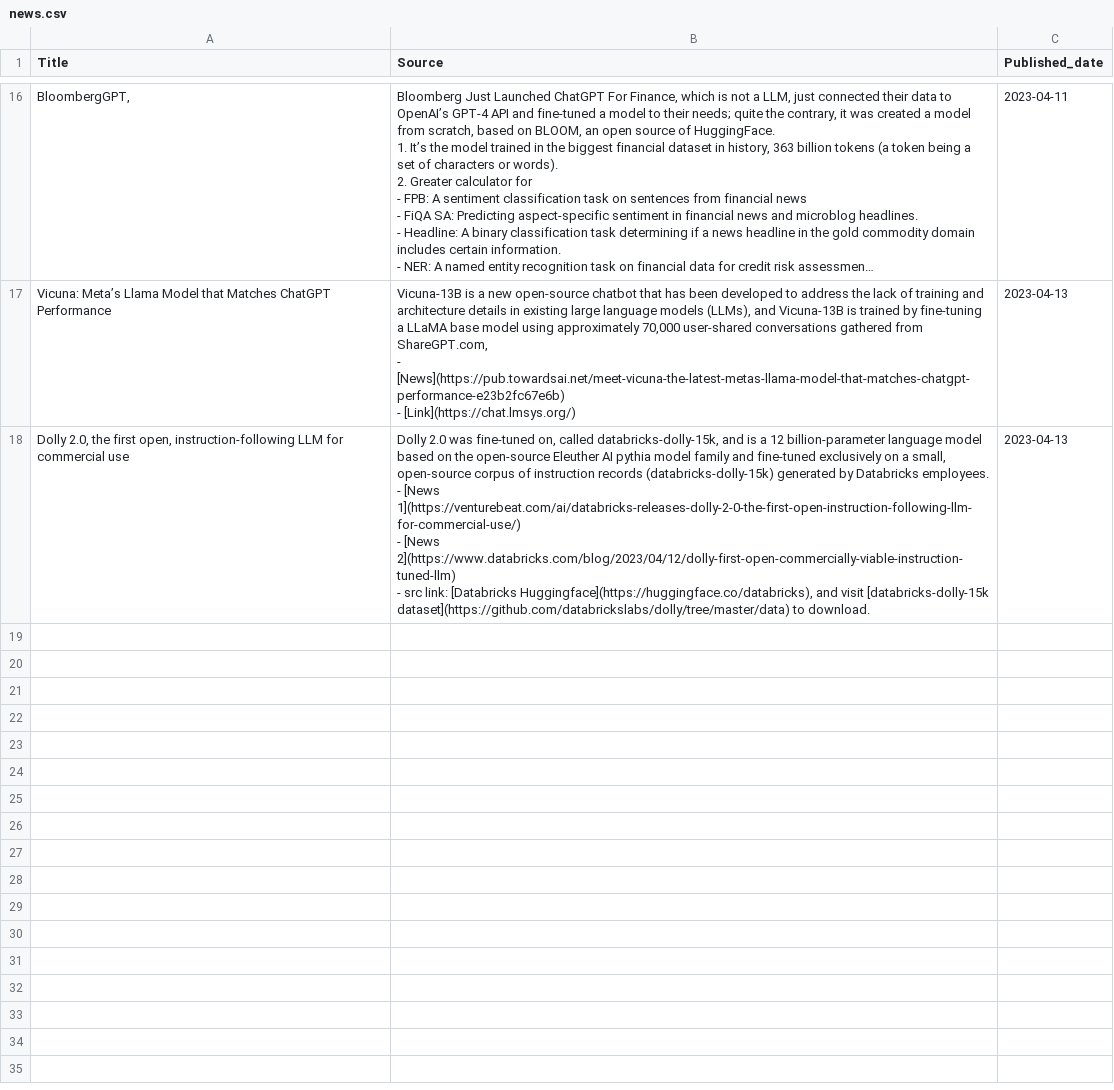
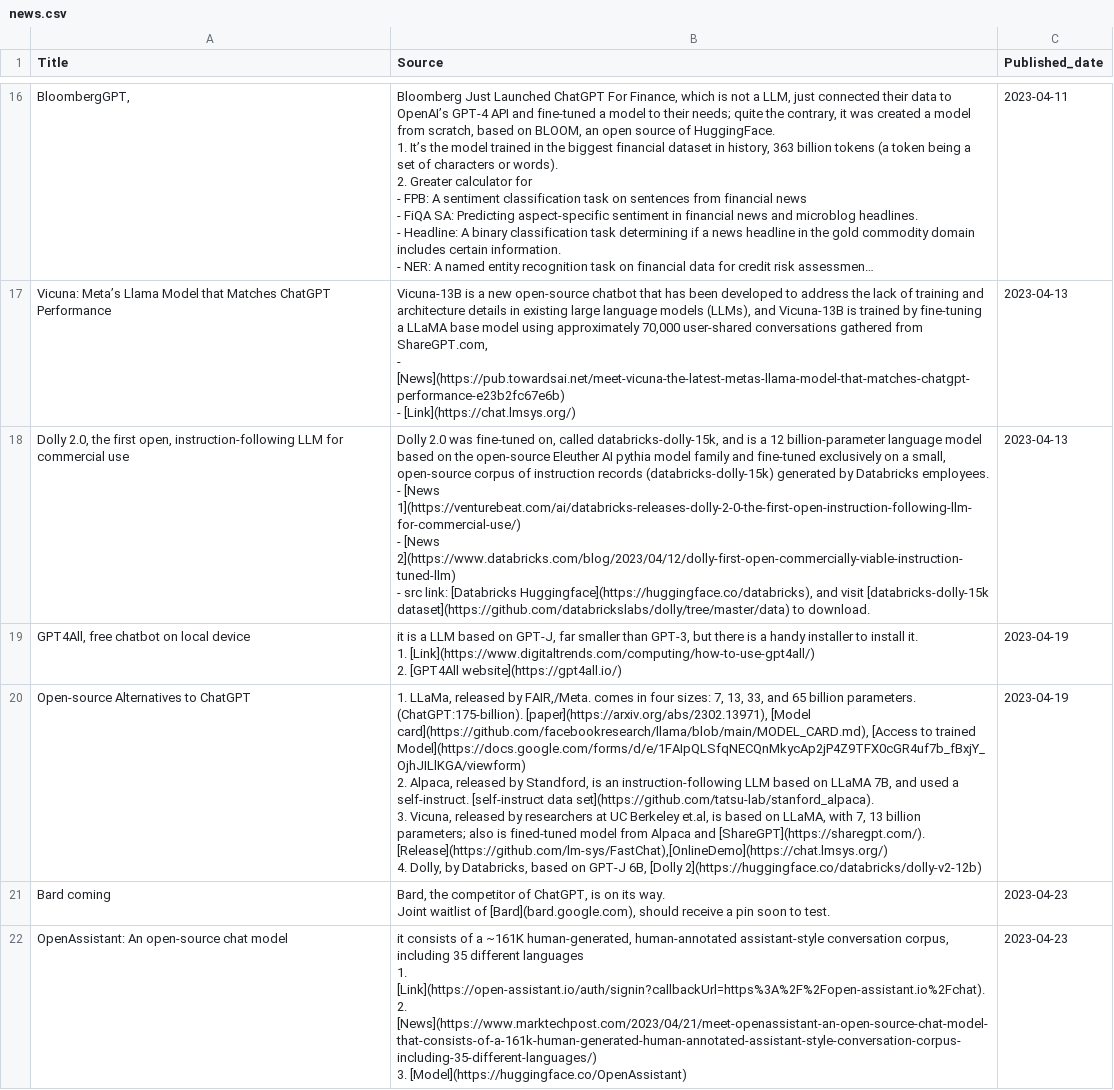
Before and after one commit to cchuang2009/streamlit-News-Forum, a CSV file: news.csv, drawn as a sheet; only a part is shown, gaps mark what is left out; long unchanged cells end in …; ↵ is a line break in a cell; the diff names each change by its address in the sheet, - before the commit and + after, or states it on an @@ line.

Commit message:
update

```diff
--- a/news.csv
+++ b/news.csv
+row 19: GPT4All, free chatbot on local device | it is a LLM based on GPT-J, far smaller than GPT-3, but there is a handy installer to install it. ↵ 1. [Link](https://www.digitaltrends.com/computing/how-to-use-gpt4all/) ↵ 2. [GPT4All website](https://gpt4all.io/) | 2023-04-19
+row 20: Open-source Alternatives to ChatGPT | 1. LLaMa, released by FAIR,/Meta. comes in four sizes: 7, 13, 33, and 65 billion parameters. (ChatGPT:175-billion). [paper](https://arxiv.org/abs/2302.13971), [Model card](https://github.com/facebookresearch/llama/blob/main/MODEL_CARD.md), [Access to trained Model](https://docs.google.com/forms/d/e/1FAIpQLSfqNECQnMkycAp2jP4Z9TFX0cGR4uf7b_fBxjY_OjhJILlKGA/viewform) ↵ 2. Alpaca, released by Standford, is an instruction-following LLM based on LLaMA 7B, and used a self-instruct. [self-instruct data set](https://github.com/tatsu-lab/stanford_alpaca). ↵ 3. Vicuna, released by researchers at UC Berkeley et.al, is based on LLaMA, with 7, 13 billion parameters; also is fined-tuned model from Alpaca and [ShareGPT](https://sharegpt.com/). [Release](https://github.com/lm-sys/FastChat),[OnlineDemo](https://chat.lmsys.org/) ↵ 4. Dolly, by Databricks, based on GPT-J 6B, [Dolly 2](https://huggingface.co/databricks/dolly-v2-12b) | 2023-04-19
+row 21: Bard coming | Bard, the competitor of ChatGPT, is on its way. ↵ Joint waitlist of [Bard](bard.google.com), should receive a pin soon to test. | 2023-04-23
+row 22: OpenAssistant: An open-source chat model | it consists of a ~161K human-generated, human-annotated assistant-style conversation corpus, including 35 different languages ↵ 1. [Link](https://open-assistant.io/auth/signin?callbackUrl=https%3A%2F%2Fopen-assistant.io%2Fchat). ↵ 2. [News](https://www.marktechpost.com/2023/04/21/meet-openassistant-an-open-source-chat-model-that-consists-of-a-161k-human-generated-human-annotated-assistant-style-conversation-corpus-including-35-different-languages/) ↵ 3. [Model](https://huggingface.co/OpenAssistant) | 2023-04-23
```
